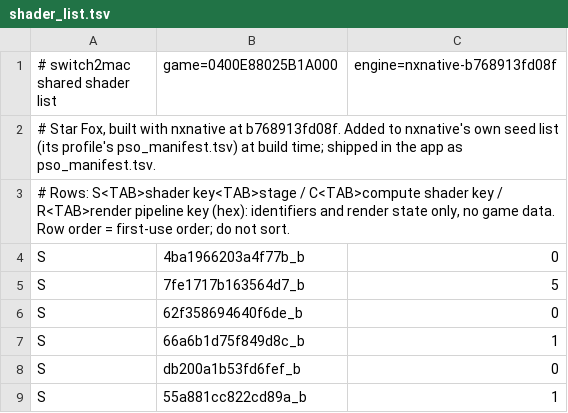
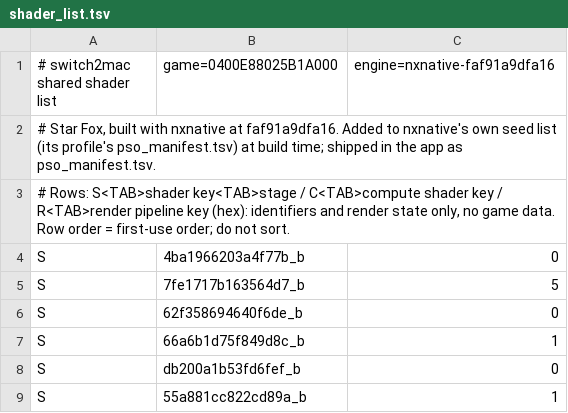
Before and after one commit to Hengle/switch2mac, a TSV file: games/star-fox/shader_list.tsv, drawn as a sheet; only a part is shown.

```diff
--- a/games/star-fox/shader_list.tsv
+++ b/games/star-fox/shader_list.tsv
@@ -1,3 +1,3 @@
-# switch2mac shared shader list	game=0400E88025B1A000	engine=nxnative-b768913fd08f
-# Star Fox, built with nxnative at b768913fd08f. Added to nxnative's own seed list (its profile's pso_manifest.tsv) at build time; shipped in the app as pso_manifest.tsv.
+# switch2mac shared shader list	game=0400E88025B1A000	engine=nxnative-faf91a9dfa16
+# Star Fox, built with nxnative at faf91a9dfa16. Added to nxnative's own seed list (its profile's pso_manifest.tsv) at build time; shipped in the app as pso_manifest.tsv.
 # Rows: S<TAB>shader key<TAB>stage / C<TAB>compute shader key / R<TAB>render pipeline key (hex): identifiers and render state only, no game data. Row order = first-use order; do not sort.
```
Also changed, not shown: 2 other files.
